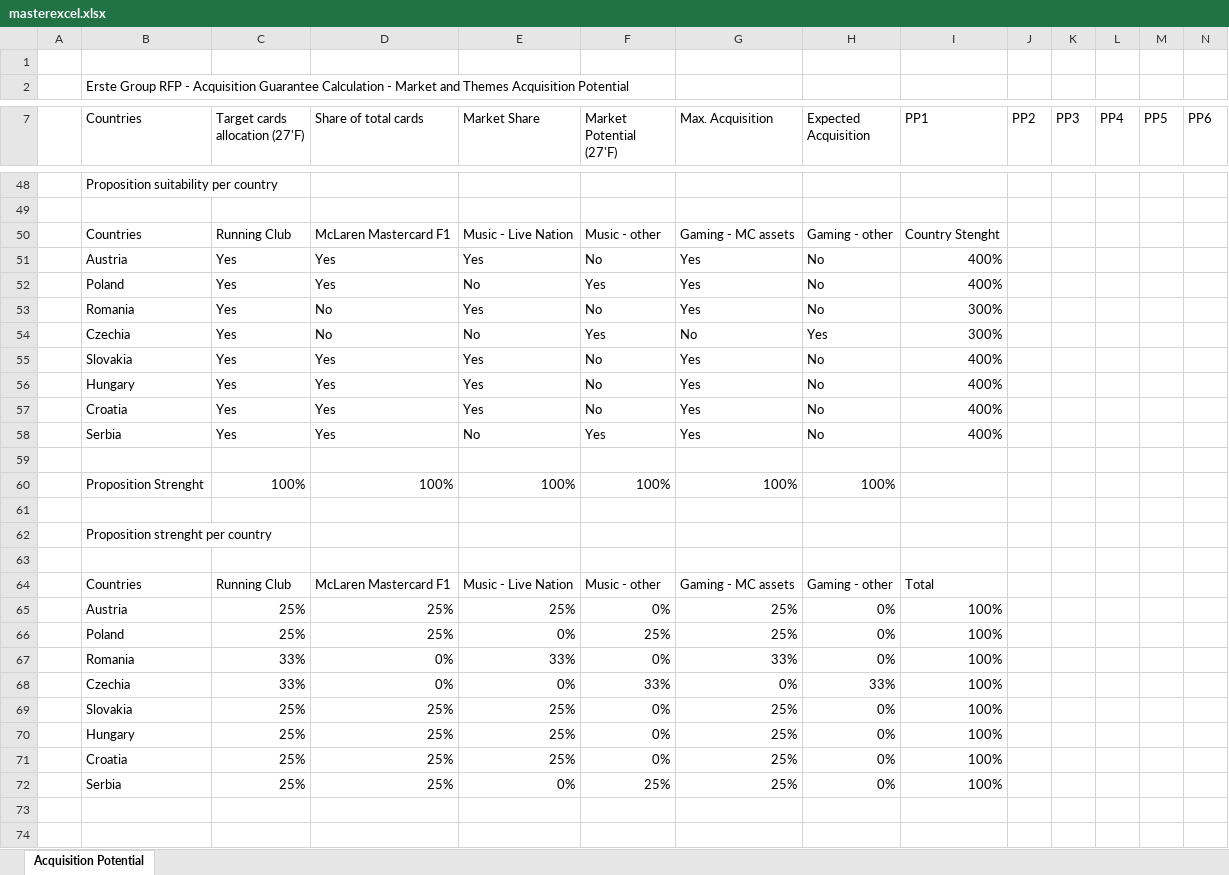
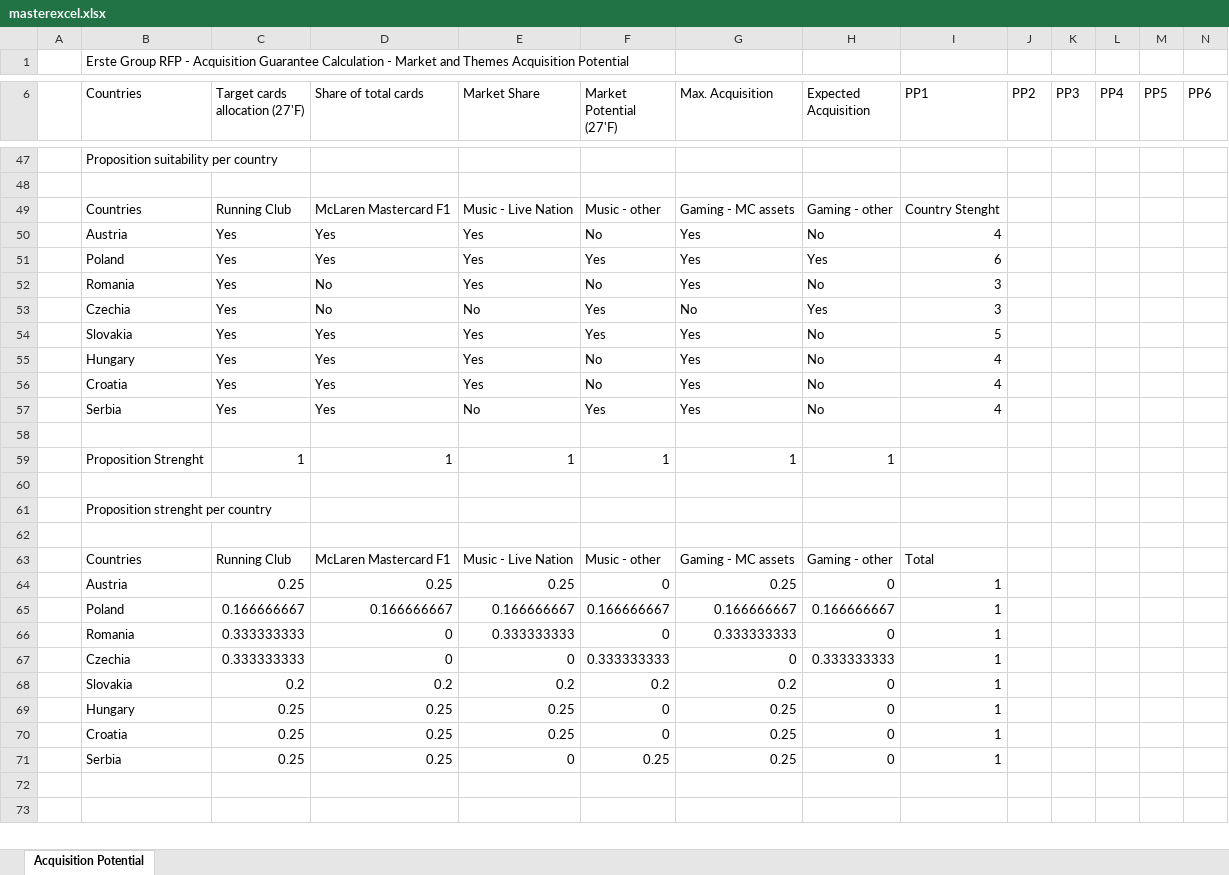
Before and after one commit to vladmit1010/eu_gwi, an Excel workbook: million-engine/data/client/masterexcel.xlsx, sheet Acquisition Potential, drawn as a sheet; only a part is shown, gaps mark what is left out; values as stored, in another font and other column widths than the file's, no cell formats; conditional formats and table styles not drawn; removed rows and columns are numbered as before the commit, all else as after; rows hold the shown columns only; the diff covers the shown part only; the diff names each change by its address in the sheet, - before the commit and + after, or states it on an @@ line.

```diff
--- a/million-engine/data/client/masterexcel.xlsx (sheet Acquisition Potential)
+++ b/million-engine/data/client/masterexcel.xlsx (sheet Acquisition Potential)
-row 1: (empty)
-I50 (PP1): 400%
+I50 (PP1): 4
-E51 (Market Share): No
+E51 (Market Share): Yes
-H51 (Expected Acquisition): No
+H51 (Expected Acquisition): Yes
-I51 (PP1): 400%
+I51 (PP1): 6
-I52:I53 (PP1): 300%
+I52:I53 (PP1): 3
-F54 (Market Potential (27'F)): No
+F54 (Market Potential (27'F)): Yes
-I54 (PP1): 400%
+I54 (PP1): 5
-I55:I57 (PP1): 400%
+I55:I57 (PP1): 4
-row 60:  | Proposition Strenght | 100% | 100% | 100% | 100% | 100% | 100%
+row 59:  | Proposition Strenght | 1 | 1 | 1 | 1 | 1 | 1
-row 65:  | Austria | 25% | 25% | 25% | 0% | 25% | 0% | 100%
-row 66:  | Poland | 25% | 25% | 0% | 25% | 25% | 0% | 100%
-row 67:  | Romania | 33% | 0% | 33% | 0% | 33% | 0% | 100%
-row 68:  | Czechia | 33% | 0% | 0% | 33% | 0% | 33% | 100%
-row 69:  | Slovakia | 25% | 25% | 25% | 0% | 25% | 0% | 100%
-row 70:  | Hungary | 25% | 25% | 25% | 0% | 25% | 0% | 100%
-row 71:  | Croatia | 25% | 25% | 25% | 0% | 25% | 0% | 100%
-row 72:  | Serbia | 25% | 25% | 0% | 25% | 25% | 0% | 100%
+row 64:  | Austria | 0.25 | 0.25 | 0.25 | 0 | 0.25 | 0 | 1
+row 65:  | Poland | 0.166666667 | 0.166666667 | 0.166666667 | 0.166666667 | 0.166666667 | 0.166666667 | 1
+row 66:  | Romania | 0.333333333 | 0 | 0.333333333 | 0 | 0.333333333 | 0 | 1
+row 67:  | Czechia | 0.333333333 | 0 | 0 | 0.333333333 | 0 | 0.333333333 | 1
+row 68:  | Slovakia | 0.2 | 0.2 | 0.2 | 0.2 | 0.2 | 0 | 1
+row 69:  | Hungary | 0.25 | 0.25 | 0.25 | 0 | 0.25 | 0 | 1
+row 70:  | Croatia | 0.25 | 0.25 | 0.25 | 0 | 0.25 | 0 | 1
+row 71:  | Serbia | 0.25 | 0.25 | 0 | 0.25 | 0.25 | 0 | 1
```
Also changed, not shown: 38 added rows, 38 removed rows and 157 edited cells elsewhere in this sheet, cell formats, formulas that keep their value, 5 other files.
